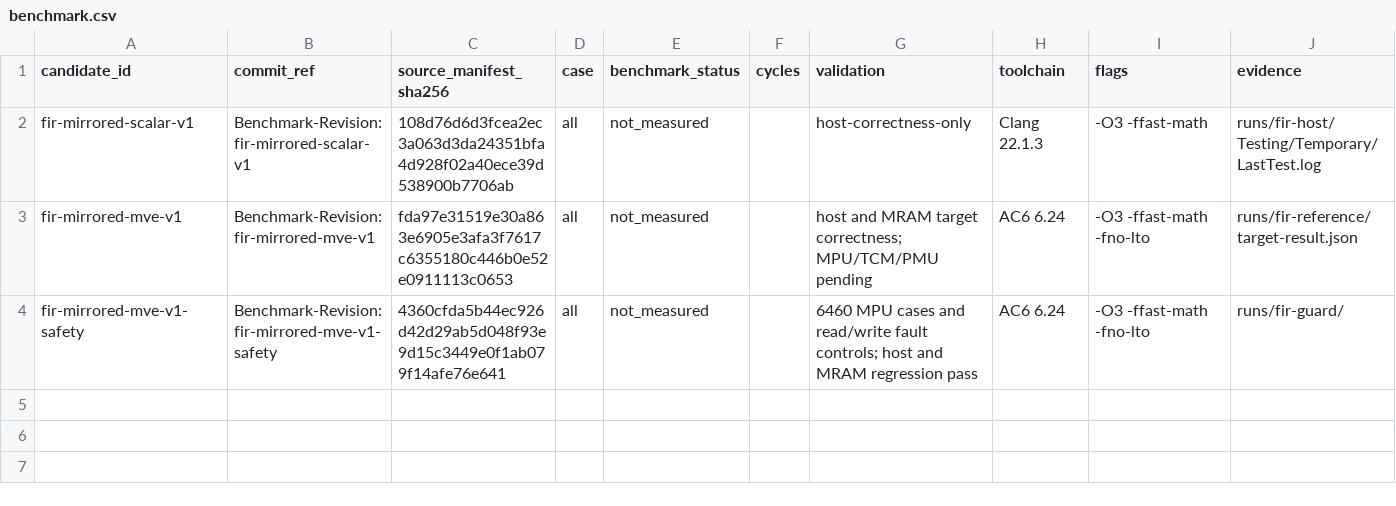
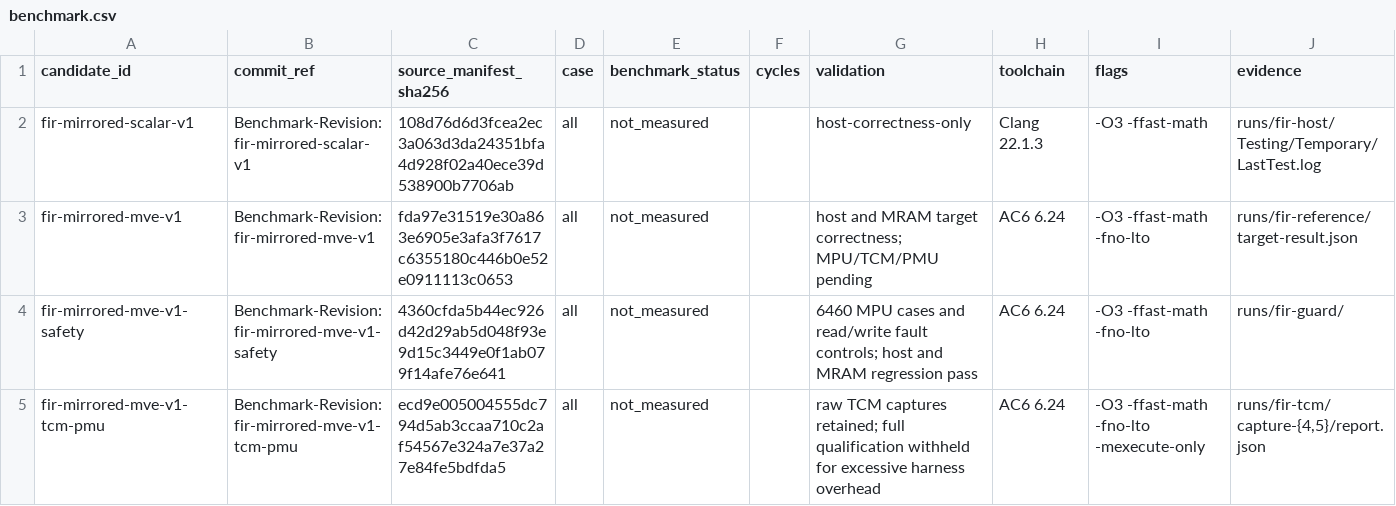
Before and after one commit to christophe0606/kda, a CSV file: benchmark.csv, drawn as a sheet.

Commit message:
Add reproducible TCM FIR profiles and PMU diagnostics
Benchmark-Revision: fir-mirrored-mve-v1-tcm-pmu

```diff
--- a/benchmark.csv
+++ b/benchmark.csv
@@ -4 +4,2 @@ fir-mirrored-mve-v1,Benchmark-Revision: fir-mirrored-mve-v1,fda97e31519e30a863e6
 fir-mirrored-mve-v1-safety,Benchmark-Revision: fir-mirrored-mve-v1-safety,4360cfda5b44ec926d42d29ab5d048f93e9d15c3449e0f1ab079f14afe76e641,all,not_measured,,6460 MPU cases and read/write fault controls; host and MRAM regression pass,AC6 6.24,-O3 -ffast-math -fno-lto,runs/fir-guard/
+fir-mirrored-mve-v1-tcm-pmu,Benchmark-Revision: fir-mirrored-mve-v1-tcm-pmu,ecd9e005004555dc794d5ab3ccaa710c2af54567e324a7e37a27e84fe5bdfda5,all,not_measured,,raw TCM captures retained; full qualification withheld for excessive harness overhead,AC6 6.24,-O3 -ffast-math -fno-lto -mexecute-only,"runs/fir-tcm/capture-{4,5}/report.json"
```
Also changed, not shown: 17 other files.
